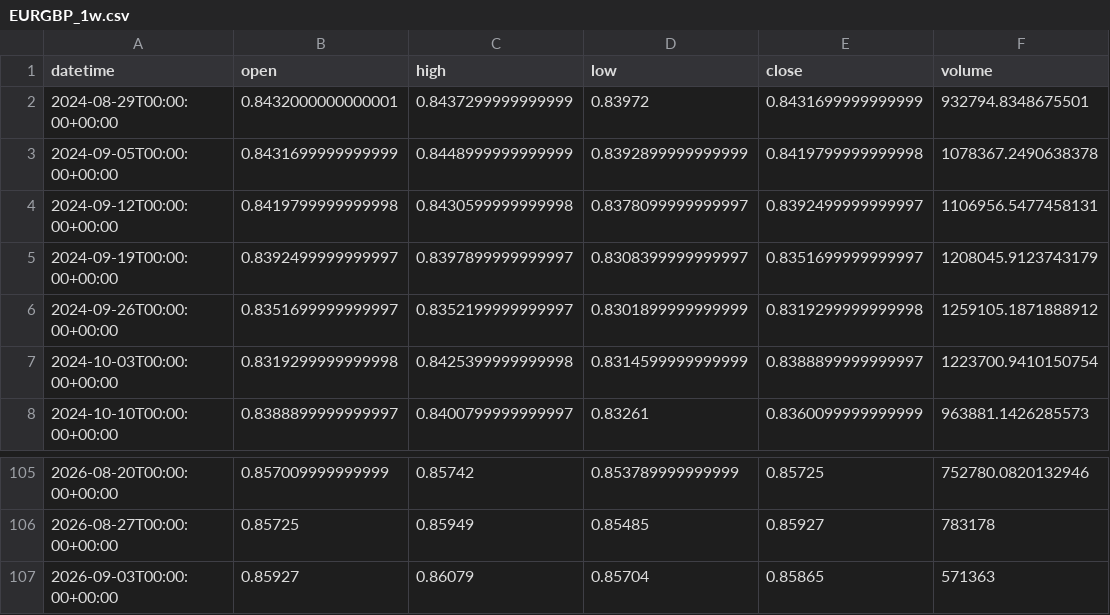
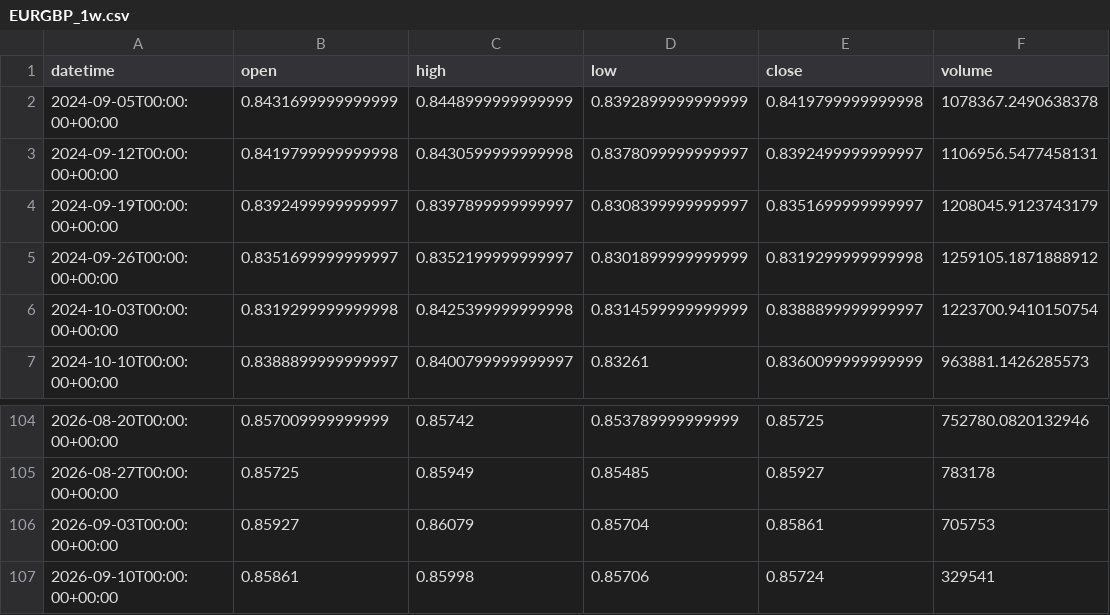
Before and after one commit to getdata-finance/eurgbp-1w-ohlcv-forex-historical-data, a CSV file: EURGBP_1w.csv, drawn as a sheet; only a part is shown, gaps mark what is left out.

Commit message:
Update EURGBP 1w OHLCV sample

```diff
--- a/EURGBP_1w.csv
+++ b/EURGBP_1w.csv
@@ -1,3 +1,2 @@
 datetime,open,high,low,close,volume
-2024-08-29T00:00:00+00:00,0.8432000000000001,0.8437299999999999,0.83972,0.8431699999999999,932794.8348675501
 2024-09-05T00:00:00+00:00,0.8431699999999999,0.8448999999999999,0.8392899999999999,0.8419799999999998,1078367.2490638378
@@ -106,2 +105,3 @@ datetime,open,high,low,close,volume
 2026-08-27T00:00:00+00:00,0.85725,0.85949,0.85485,0.85927,783178
-2026-09-03T00:00:00+00:00,0.85927,0.86079,0.85704,0.85865,571363
+2026-09-03T00:00:00+00:00,0.85927,0.86079,0.85704,0.85861,705753
+2026-09-10T00:00:00+00:00,0.85861,0.85998,0.85706,0.85724,329541
```
Also changed, not shown: 1 other file.
